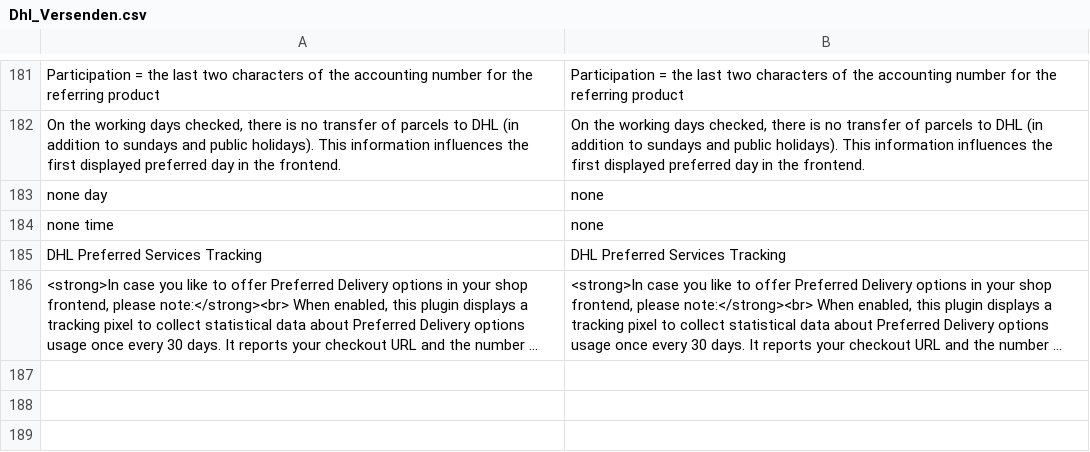
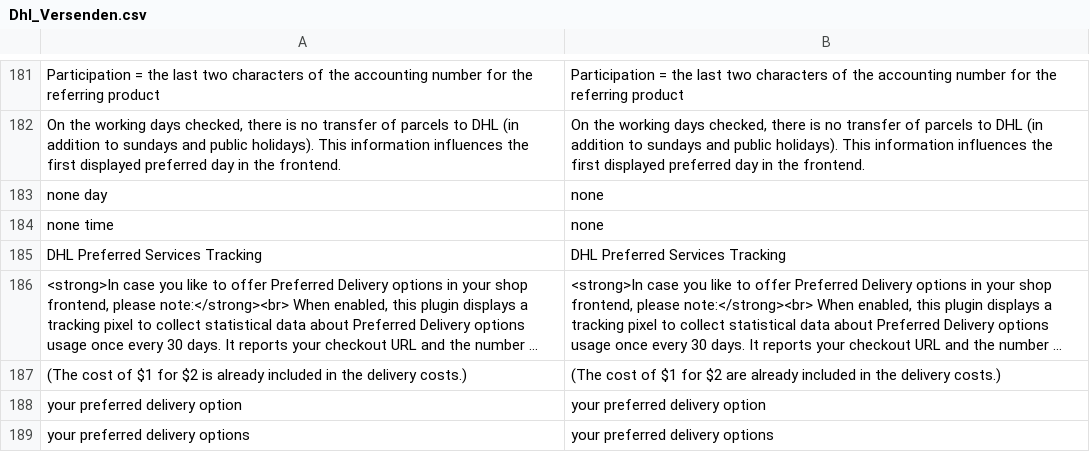
Before and after one commit to netresearch/dhl-module-versenden-m1, a CSV file: src/app/locale/en_US/Dhl_Versenden.csv, drawn as a sheet; only a part is shown, gaps mark what is left out; long unchanged cells end in …; the diff names each change by its address in the sheet, - before the commit and + after, or states it on an @@ line.

Commit message:
DHLGKP-205: display preferred services options & charges in the sidebar

```diff
--- a/src/app/locale/en_US/Dhl_Versenden.csv
+++ b/src/app/locale/en_US/Dhl_Versenden.csv
+row 187: (The cost of $1 for $2 is already included in the delivery costs.) | (The cost of $1 for $2 are already included in the delivery costs.)
+row 188: your preferred delivery option | your preferred delivery option
+row 189: your preferred delivery options | your preferred delivery options
```
Also changed, not shown: src/app/locale/de_DE/Dhl_Versenden.csv, 3 other files.
